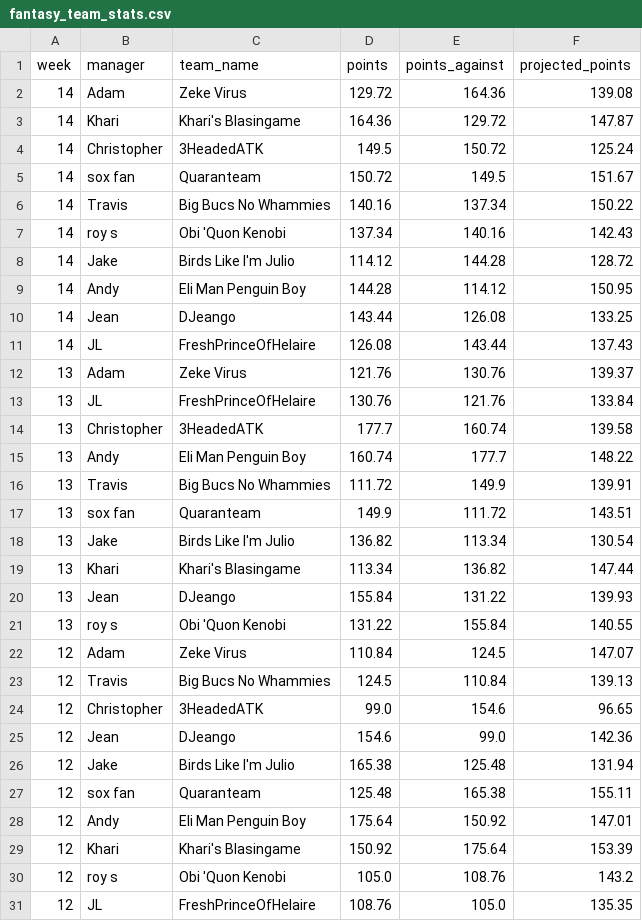
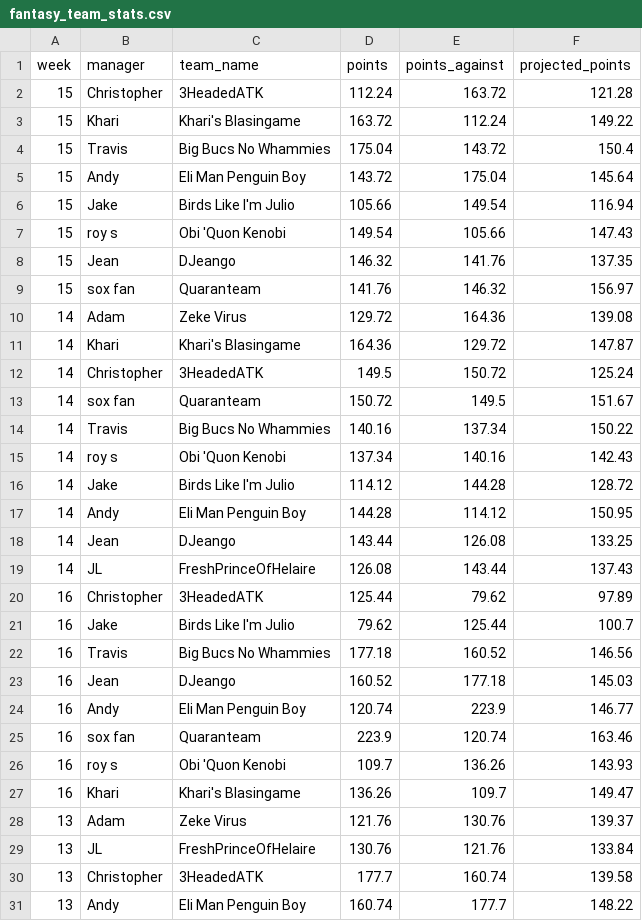
Before and after one commit to jletienne/yff_21, a CSV file: rawdata/fantasy_team_stats.csv, drawn as a sheet; only a part is shown; the shorter side is filled out with more unchanged rows; the diff names each change by its address in the sheet, - before the commit and + after, or states it on an @@ line.

Commit message:
final data push

```diff
--- a/rawdata/fantasy_team_stats.csv
+++ b/rawdata/fantasy_team_stats.csv
+row 2: 15 | Christopher | 3HeadedATK | 112.24 | 163.72 | 121.28
+row 3: 15 | Khari | Khari's Blasingame | 163.72 | 112.24 | 149.22
+row 4: 15 | Travis | Big Bucs No Whammies | 175.04 | 143.72 | 150.4
+row 5: 15 | Andy | Eli Man Penguin Boy | 143.72 | 175.04 | 145.64
+row 6: 15 | Jake | Birds Like I'm Julio | 105.66 | 149.54 | 116.94
+row 7: 15 | roy s | Obi 'Quon Kenobi | 149.54 | 105.66 | 147.43
+row 8: 15 | Jean | DJeango | 146.32 | 141.76 | 137.35
+row 9: 15 | sox fan | Quaranteam | 141.76 | 146.32 | 156.97
+row 20: 16 | Christopher | 3HeadedATK | 125.44 | 79.62 | 97.89
+row 21: 16 | Jake | Birds Like I'm Julio | 79.62 | 125.44 | 100.7
+row 22: 16 | Travis | Big Bucs No Whammies | 177.18 | 160.52 | 146.56
+row 23: 16 | Jean | DJeango | 160.52 | 177.18 | 145.03
+row 24: 16 | Andy | Eli Man Penguin Boy | 120.74 | 223.9 | 146.77
+row 25: 16 | sox fan | Quaranteam | 223.9 | 120.74 | 163.46
+row 26: 16 | roy s | Obi 'Quon Kenobi | 109.7 | 136.26 | 143.93
+row 27: 16 | Khari | Khari's Blasingame | 136.26 | 109.7 | 149.47
```
Also changed, not shown: 9 other files.
